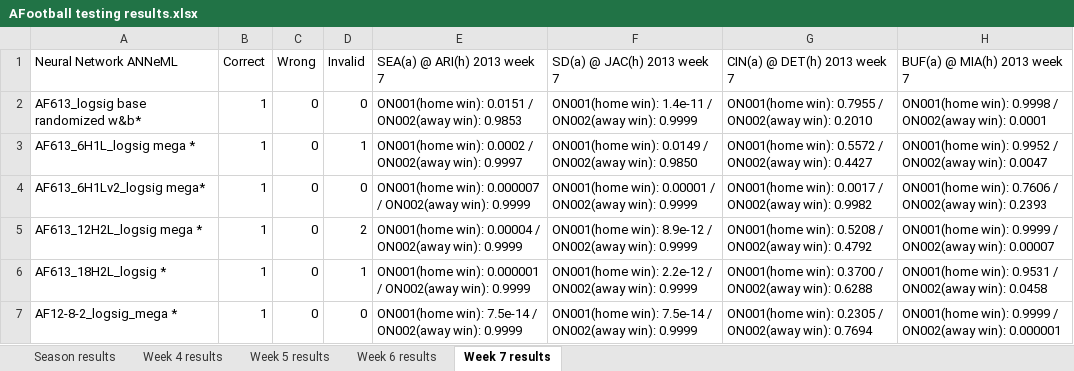
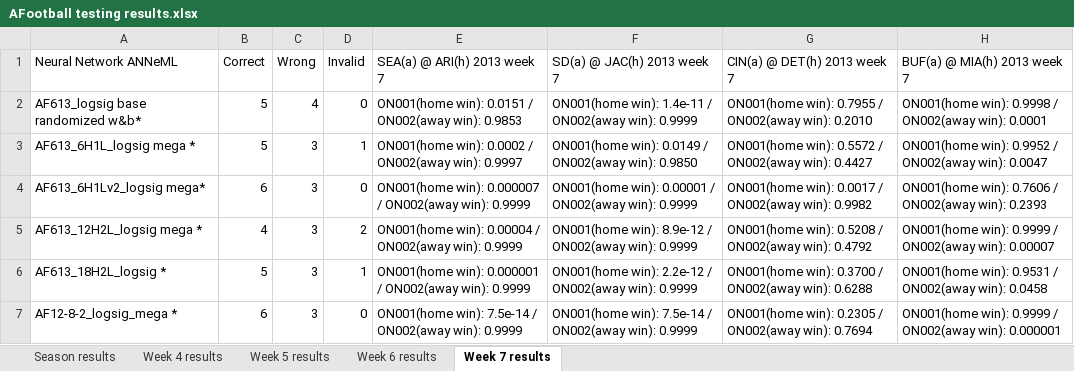
Before and after one commit to adam-nnl/AFootball, an Excel workbook: AFootball testing results.xlsx, sheet Week 7 results, drawn as a sheet; only a part is shown; values as stored, in another font and other column widths than the file's, no cell formats; the diff names each change by its address in the sheet, - before the commit and + after, or states it on an @@ line.

Commit message:
testing_results spreadsheet update week 7

```diff
--- a/AFootball testing results.xlsx (sheet Week 7 results)
+++ b/AFootball testing results.xlsx (sheet Week 7 results)
-B2:B3: 1
+B2:B3: 5
-C2: 0
+C2: 4
-C3:C7: 0
+C3:C7: 3
-B4: 1
+B4: 6
-B5: 1
+B5: 4
-B6: 1
+B6: 5
-B7: 1
+B7: 6
```
Also changed, not shown: sheet Season results, cell formats.
